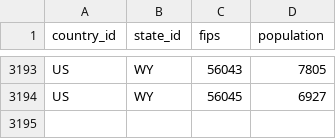
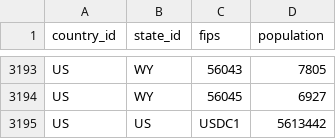
Before and after one commit to TISTATechnologies/cv19, a CSV file: data/covid-database/init/data-us-population.csv, drawn as a sheet; only a part is shown, gaps mark what is left out.

```diff
--- a/data/covid-database/init/data-us-population.csv
+++ b/data/covid-database/init/data-us-population.csv
@@ -3194 +3194,2 @@ US,WY,56043,7805
 US,WY,56045,6927
+US,US,USDC1,5613442
```
Also changed, not shown: data/covid-database/init/data-us-regions.csv, data/covid-database/init/data-us-states.csv, 7 other files.
